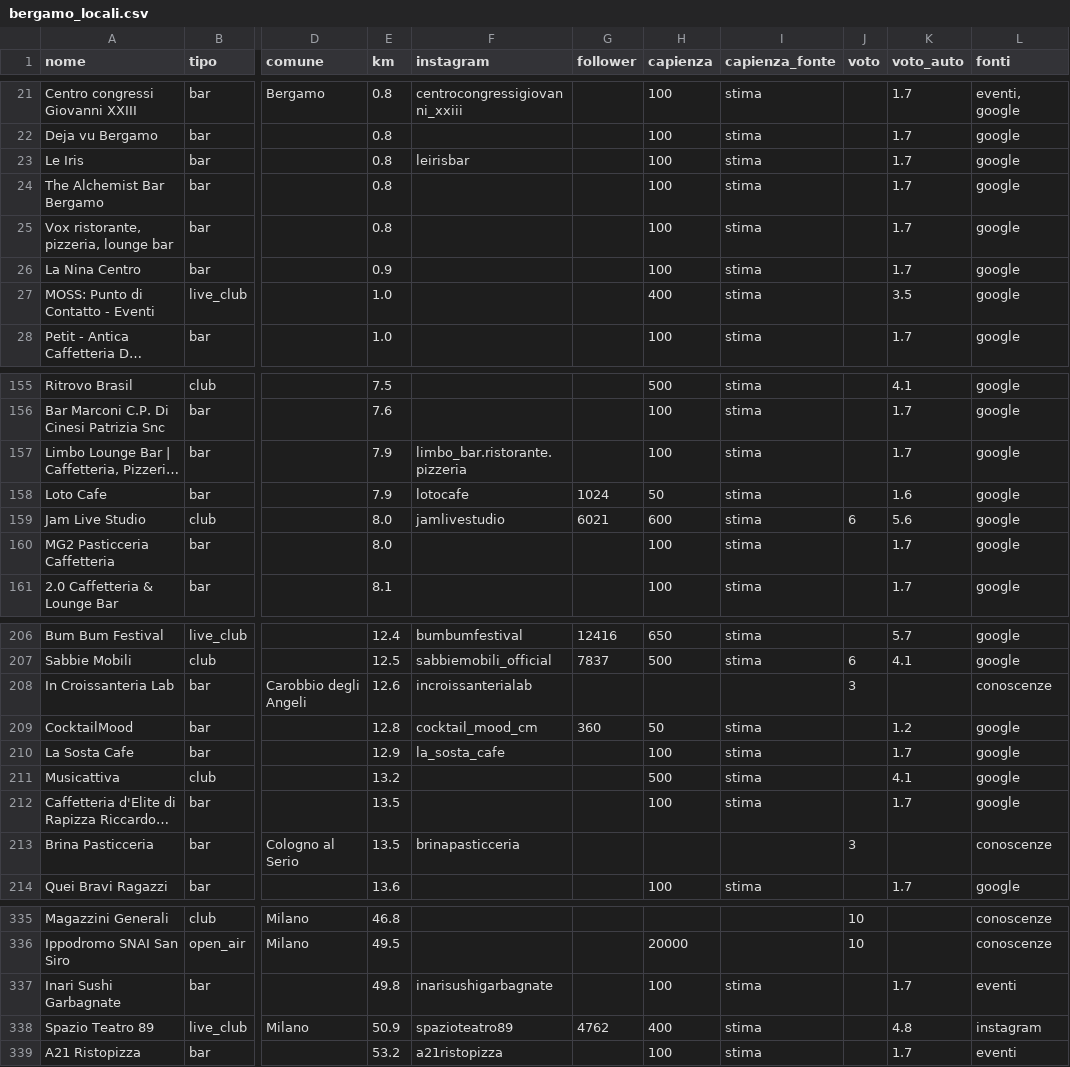
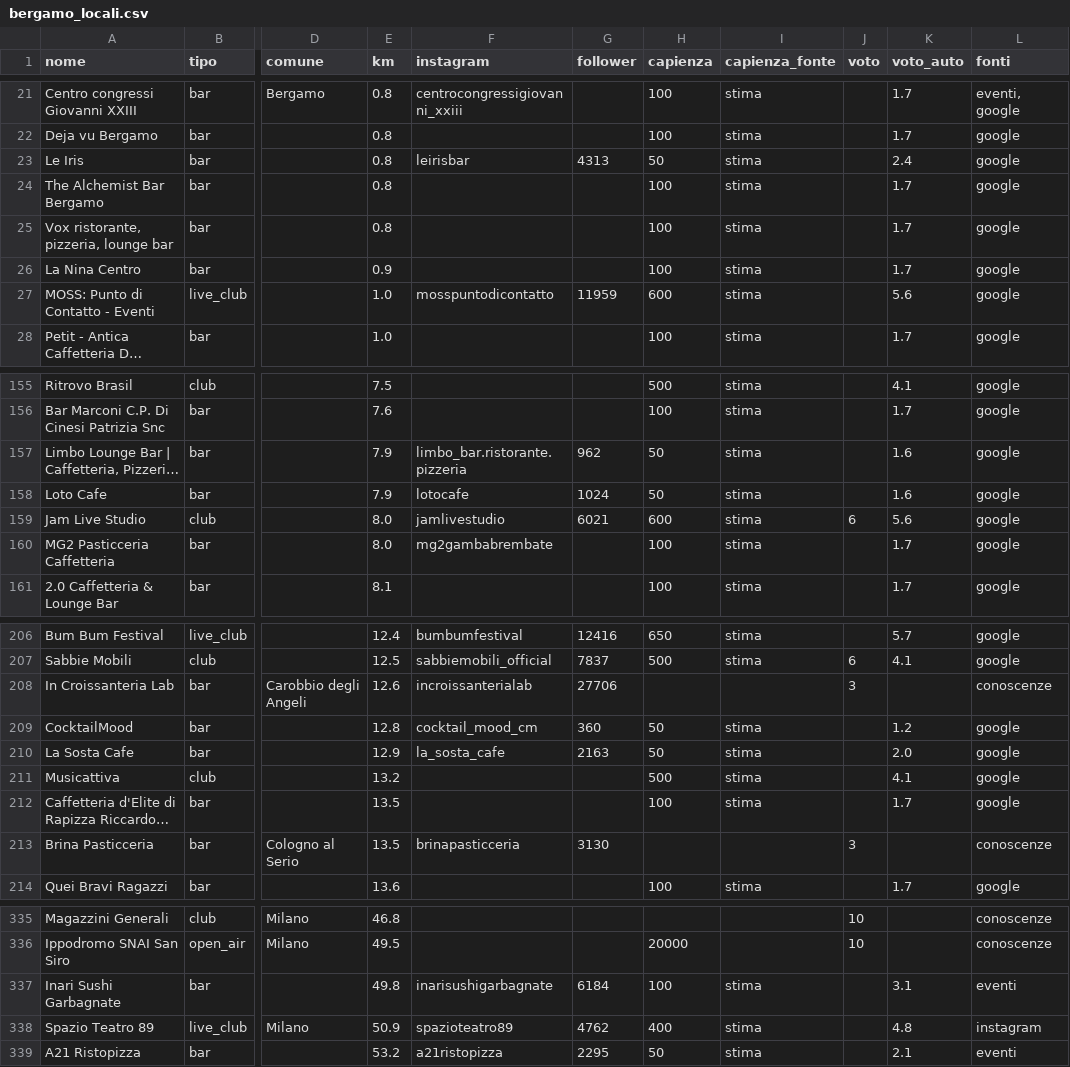
Before and after one commit to filipponoidevents-blip/bergamo-events, a CSV file: cities/bergamo/out/bergamo_locali.csv, drawn as a sheet; only a part is shown, gaps mark what is left out; long unchanged cells end in …; the diff covers the shown part only; the diff names each change by its address in the sheet, - before the commit and + after, or states it on an @@ line.

```diff
--- a/cities/bergamo/out/bergamo_locali.csv
+++ b/cities/bergamo/out/bergamo_locali.csv
-G23 (follower): (empty)
+G23 (follower): 4313
-H23 (capienza): 100
+H23 (capienza): 50
-K23 (voto_auto): 1.7
+K23 (voto_auto): 2.4
-F27 (instagram): (empty)
+F27 (instagram): mosspuntodicontatto
-G27 (follower): (empty)
+G27 (follower): 11959
-H27 (capienza): 400
+H27 (capienza): 600
-K27 (voto_auto): 3.5
+K27 (voto_auto): 5.6
-G157 (follower): (empty)
+G157 (follower): 962
-H157 (capienza): 100
+H157 (capienza): 50
-K157 (voto_auto): 1.7
+K157 (voto_auto): 1.6
-F160 (instagram): (empty)
+F160 (instagram): mg2gambabrembate
-G208 (follower): (empty)
+G208 (follower): 27706
-G210 (follower): (empty)
+G210 (follower): 2163
-H210 (capienza): 100
+H210 (capienza): 50
-K210 (voto_auto): 1.7
+K210 (voto_auto): 2.0
-G213 (follower): (empty)
+G213 (follower): 3130
-G337 (follower): (empty)
+G337 (follower): 6184
-K337 (voto_auto): 1.7
+K337 (voto_auto): 3.1
-G339 (follower): (empty)
+G339 (follower): 2295
-H339 (capienza): 100
+H339 (capienza): 50
-K339 (voto_auto): 1.7
+K339 (voto_auto): 2.1
```
Also changed, not shown: 18 edited cells elsewhere in this file, cities/bergamo/out/bergamo_eventi.csv, cities/bergamo/out/bergamo_profili.csv, 16 other files.
